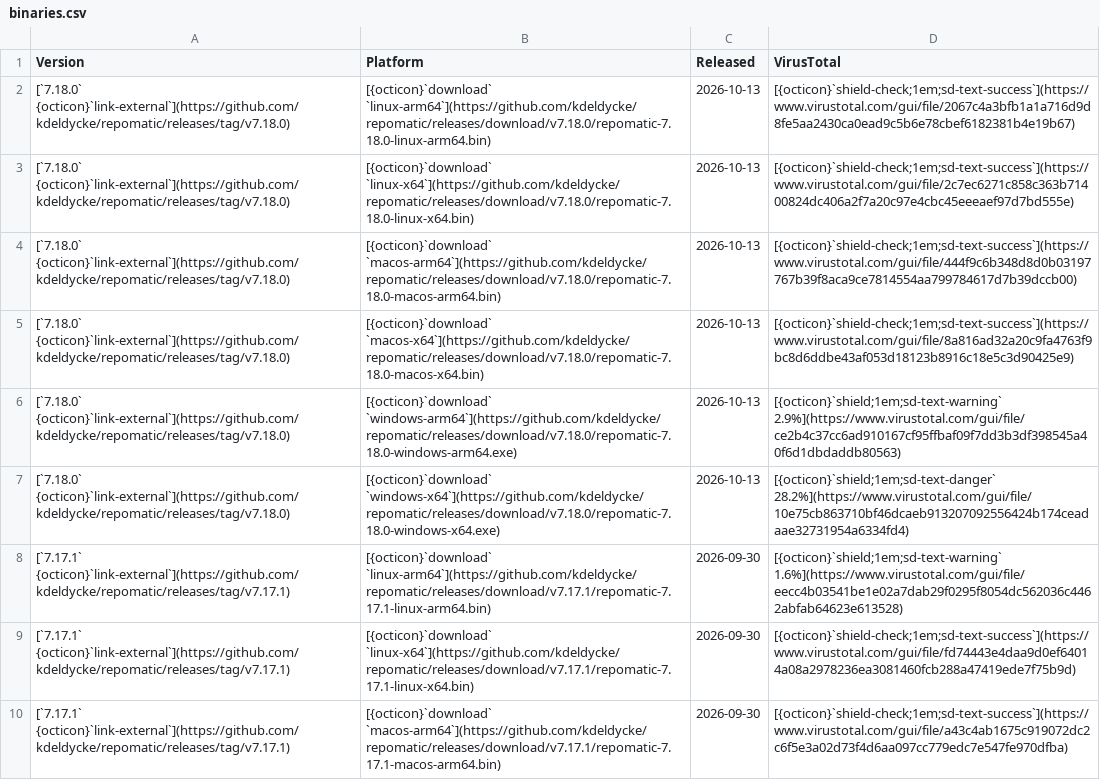
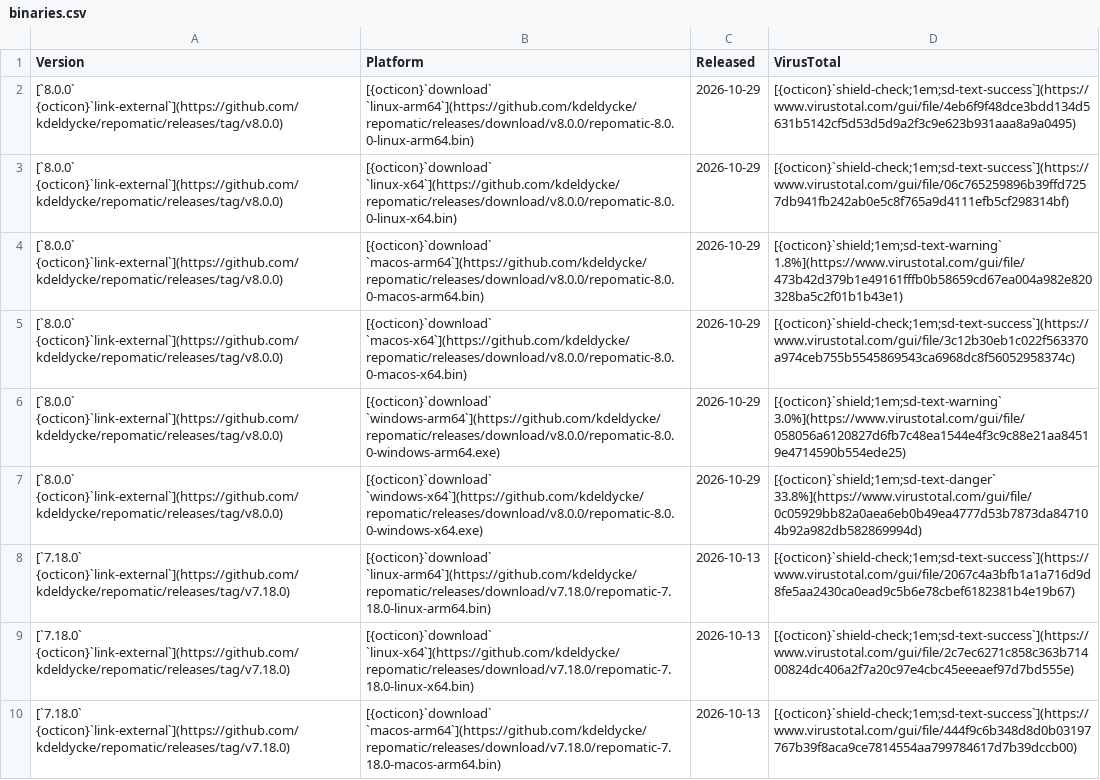
Before and after one commit to kdeldycke/repomatic, a CSV file: docs/assets/binaries.csv, drawn as a sheet; only a part is shown; the shorter side is filled out with more unchanged rows.

```diff
--- a/docs/assets/binaries.csv
+++ b/docs/assets/binaries.csv
@@ -1,2 +1,8 @@
 Version,Platform,Released,VirusTotal
+[`8.0.0` {octicon}`link-external`](https://github.com/kdeldycke/repomatic/releases/tag/v8.0.0),[{octicon}`download` `linux-arm64`](https://github.com/kdeldycke/repomatic/releases/download/v8.0.0/repomatic-8.0.0-linux-arm64.bin),2026-10-29,[{octicon}`shield-check;1em;sd-text-success`](https://www.virustotal.com/gui/file/4eb6f9f48dce3bdd134d5631b5142cf5d53d5d9a2f3c9e623b931aaa8a9a0495)
+[`8.0.0` {octicon}`link-external`](https://github.com/kdeldycke/repomatic/releases/tag/v8.0.0),[{octicon}`download` `linux-x64`](https://github.com/kdeldycke/repomatic/releases/download/v8.0.0/repomatic-8.0.0-linux-x64.bin),2026-10-29,[{octicon}`shield-check;1em;sd-text-success`](https://www.virustotal.com/gui/file/06c765259896b39ffd7257db941fb242ab0e5c8f765a9d4111efb5cf298314bf)
+[`8.0.0` {octicon}`link-external`](https://github.com/kdeldycke/repomatic/releases/tag/v8.0.0),[{octicon}`download` `macos-arm64`](https://github.com/kdeldycke/repomatic/releases/download/v8.0.0/repomatic-8.0.0-macos-arm64.bin),2026-10-29,[{octicon}`shield;1em;sd-text-warning` 1.8%](https://www.virustotal.com/gui/file/473b42d379b1e49161fffb0b58659cd67ea004a982e820328ba5c2f01b1b43e1)
+[`8.0.0` {octicon}`link-external`](https://github.com/kdeldycke/repomatic/releases/tag/v8.0.0),[{octicon}`download` `macos-x64`](https://github.com/kdeldycke/repomatic/releases/download/v8.0.0/repomatic-8.0.0-macos-x64.bin),2026-10-29,[{octicon}`shield-check;1em;sd-text-success`](https://www.virustotal.com/gui/file/3c12b30eb1c022f563370a974ceb755b5545869543ca6968dc8f56052958374c)
+[`8.0.0` {octicon}`link-external`](https://github.com/kdeldycke/repomatic/releases/tag/v8.0.0),[{octicon}`download` `windows-arm64`](https://github.com/kdeldycke/repomatic/releases/download/v8.0.0/repomatic-8.0.0-windows-arm64.exe),2026-10-29,[{octicon}`shield;1em;sd-text-warning` 3.0%](https://www.virustotal.com/gui/file/058056a6120827d6fb7c48ea1544e4f3c9c88e21aa84519e4714590b554ede25)
+[`8.0.0` {octicon}`link-external`](https://github.com/kdeldycke/repomatic/releases/tag/v8.0.0),[{octicon}`download` `windows-x64`](https://github.com/kdeldycke/repomatic/releases/download/v8.0.0/repomatic-8.0.0-windows-x64.exe),2026-10-29,[{octicon}`shield;1em;sd-text-danger` 33.8%](https://www.virustotal.com/gui/file/0c05929bb82a0aea6eb0b49ea4777d53b7873da847104b92a982db582869994d)
 [`7.18.0` {octicon}`link-external`](https://github.com/kdeldycke/repomatic/releases/tag/v7.18.0),[{octicon}`download` `linux-arm64`](https://github.com/kdeldycke/repomatic/releases/download/v7.18.0/repomatic-7.18.0-linux-arm64.bin),2026-10-13,[{octicon}`shield-check;1em;sd-text-success`](https://www.virustotal.com/gui/file/2067c4a3bfb1a1a716d9d8fe5aa2430ca0ead9c5b6e78cbef6182381b4e19b67)
```
Also changed, not shown: docs/assets/virustotal-scans.csv, 1 other file.
